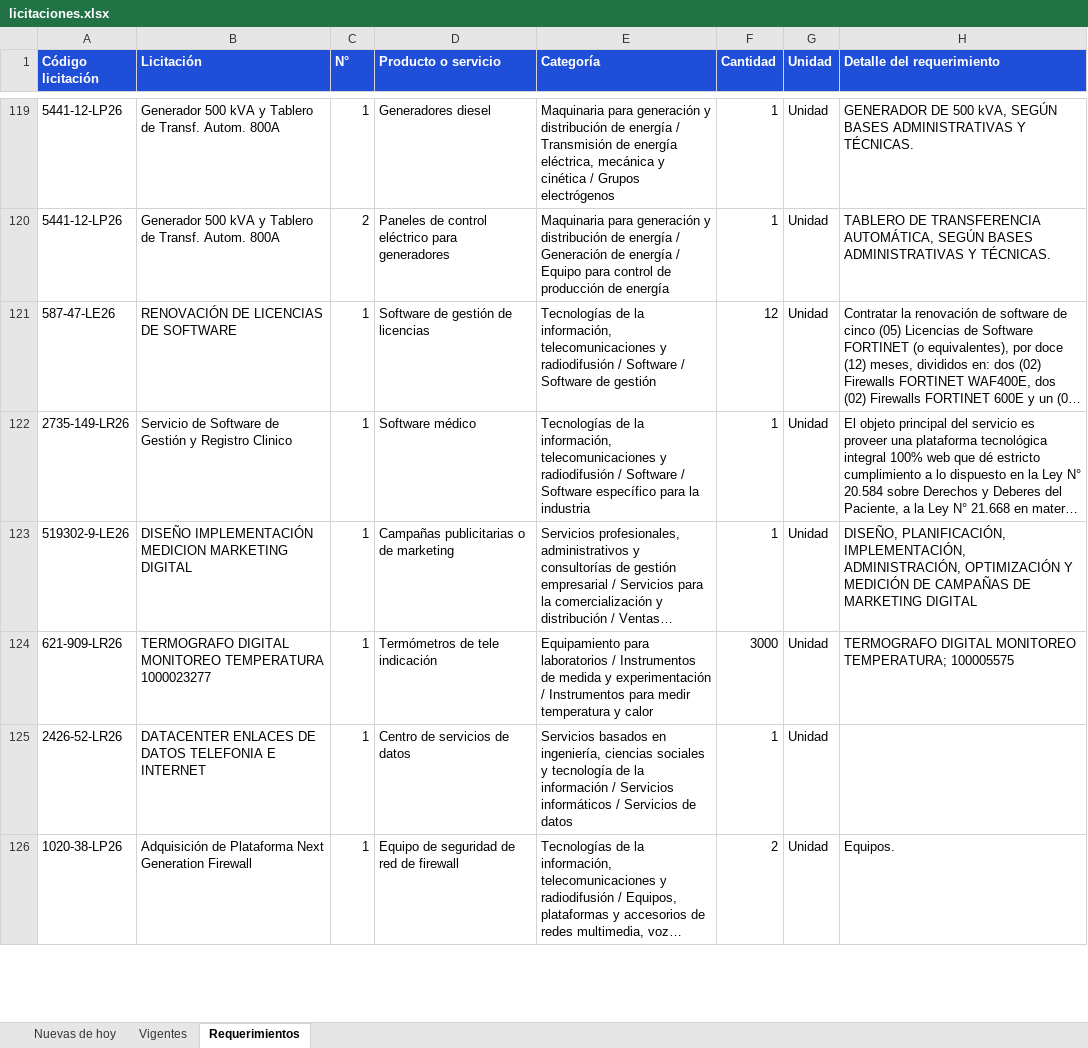
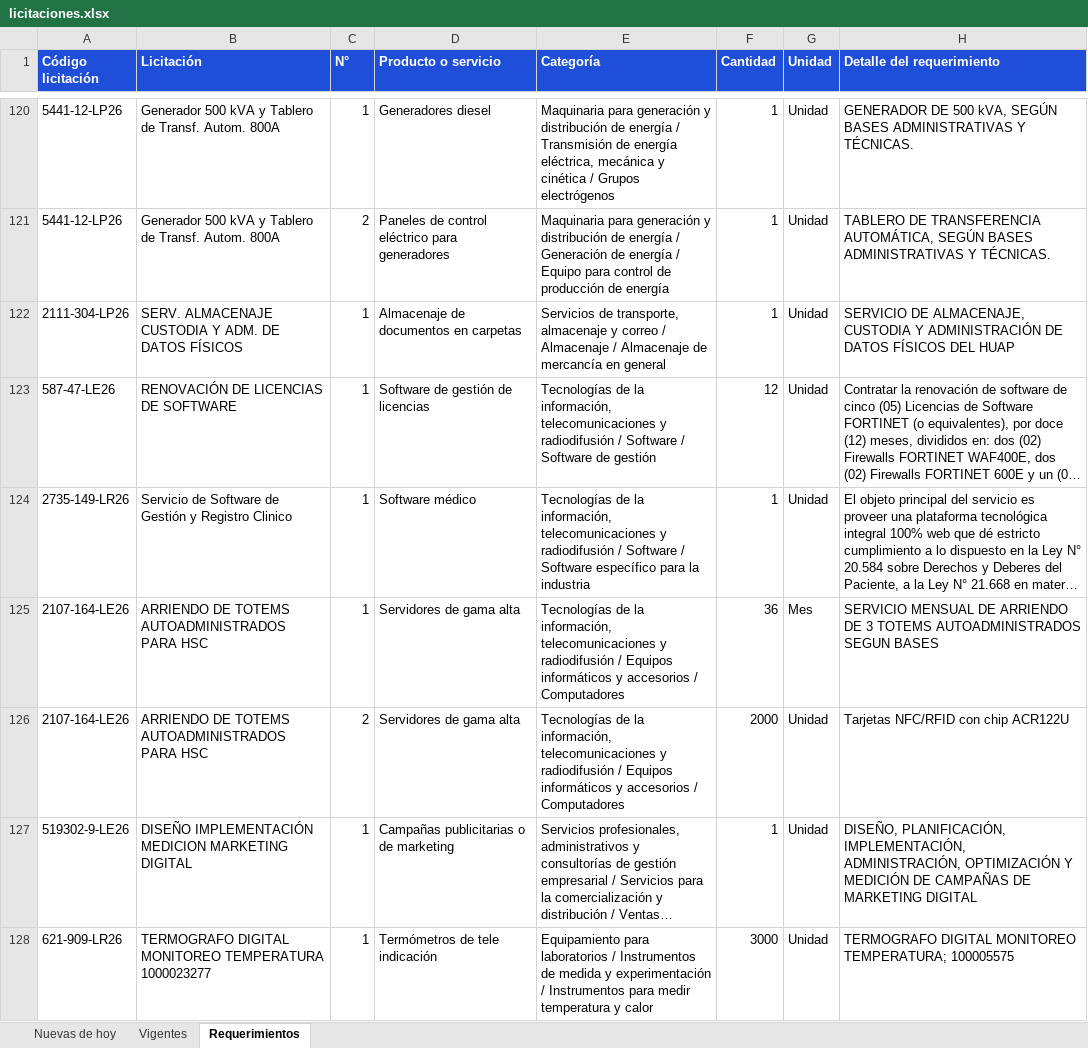
Before and after one commit to annibe/radar-licitaciones, an Excel workbook: web/descargas/licitaciones.xlsx, sheet Requerimientos, drawn as a sheet; only a part is shown, gaps mark what is left out; the shorter side is filled out with more unchanged rows; long unchanged cells end in …; values as stored, in another font and other column widths than the file's, no borders; the diff covers the shown part only; the diff names each change by its address in the sheet, - before the commit and + after, or states it on an @@ line.

```diff
--- a/web/descargas/licitaciones.xlsx (sheet Requerimientos)
+++ b/web/descargas/licitaciones.xlsx (sheet Requerimientos)
+row 122: 2111-304-LP26 | SERV. ALMACENAJE CUSTODIA Y ADM. DE DATOS FÍSICOS | 1 | Almacenaje de documentos en carpetas | Servicios de transporte, almacenaje y correo / Almacenaje / Almacenaje de mercancía en general | 1 | Unidad | SERVICIO DE ALMACENAJE, CUSTODIA Y ADMINISTRACIÓN DE DATOS FÍSICOS DEL HUAP
+row 125: 2107-164-LE26 | ARRIENDO DE TOTEMS AUTOADMINISTRADOS PARA HSC | 1 | Servidores de gama alta | Tecnologías de la información, telecomunicaciones y radiodifusión / Equipos informáticos y accesorios / Computadores | 36 | Mes | SERVICIO MENSUAL DE ARRIENDO DE 3 TOTEMS AUTOADMINISTRADOS SEGUN BASES
+row 126: 2107-164-LE26 | ARRIENDO DE TOTEMS AUTOADMINISTRADOS PARA HSC | 2 | Servidores de gama alta | Tecnologías de la información, telecomunicaciones y radiodifusión / Equipos informáticos y accesorios / Computadores | 2000 | Unidad | Tarjetas NFC/RFID con chip ACR122U
```
Also changed, not shown: 26 added rows, 17 removed rows, 5 moved rows and 4 edited cells elsewhere in this sheet, sheet Vigentes, sheet Nuevas de hoy, formulas that keep their value, 4 other files.
